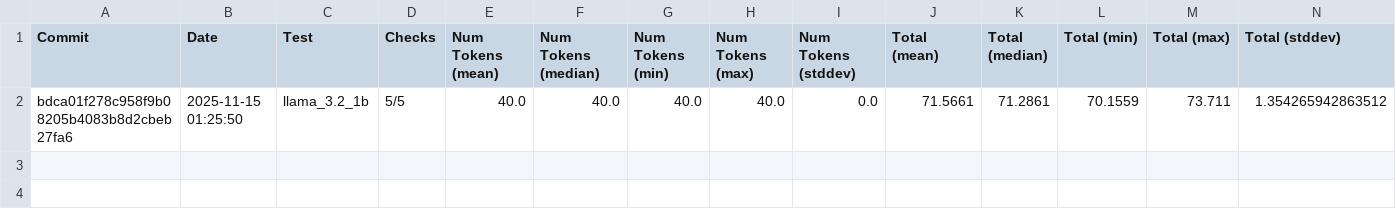
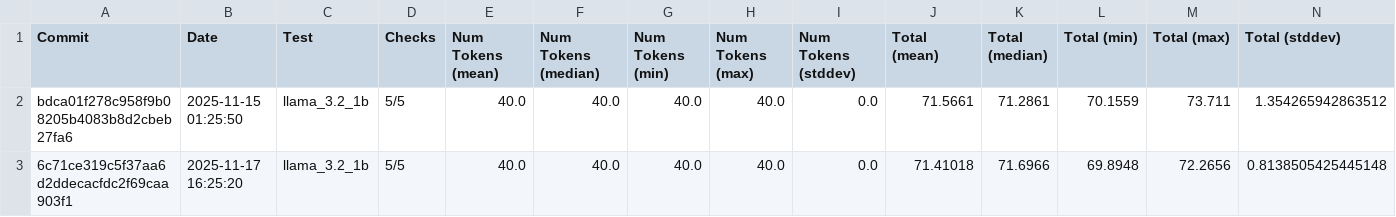
Before and after one commit to 1bit-MONSTER/iron, a CSV file: examples/all.csv, drawn as a sheet; only a part is shown; rows hold the shown columns only; the diff names each change by its address in the sheet, - before the commit and + after, or states it on an @@ line.

```diff
--- a/examples/all.csv
+++ b/examples/all.csv
+row 3: 6c71ce319c5f37aa6d2ddecacfdc2f69caa903f1 | 2025-11-17 16:25:20 | llama_3.2_1b | 5/5 | 40.0 | 40.0 | 40.0 | 40.0 | 0.0 | 71.41018 | 71.6966 | 69.8948 | 72.2656 | 0.8138505425445148
```
Also changed, not shown: examples/latest.csv, 2 other files.
